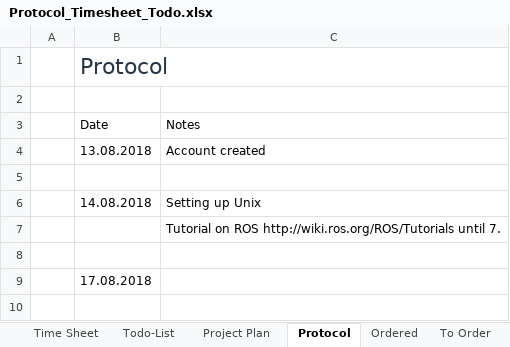
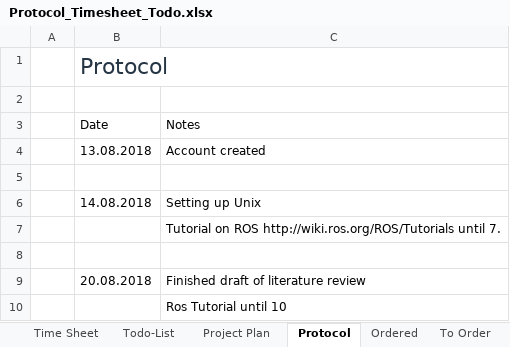
Before and after one commit to HannesThielke/NTU_robotics, an Excel workbook: documentation/Protocol_Timesheet_Todo.xlsx, sheet Protocol, drawn as a sheet; values as stored, in another font and other column widths than the file's, no borders; table styles not drawn; removed rows and columns are numbered as before the commit, all else as after; the diff names each change by its address in the sheet, - before the commit and + after, or states it on an @@ line.

```diff
--- a/documentation/Protocol_Timesheet_Todo.xlsx (sheet Protocol)
+++ b/documentation/Protocol_Timesheet_Todo.xlsx (sheet Protocol)
-row 9:  | 17.08.2018
+row 9:  | 20.08.2018 | Finished draft of literature review
+row 10:  |  | Ros Tutorial until 10
```
Also changed, not shown: sheet Time Sheet.
